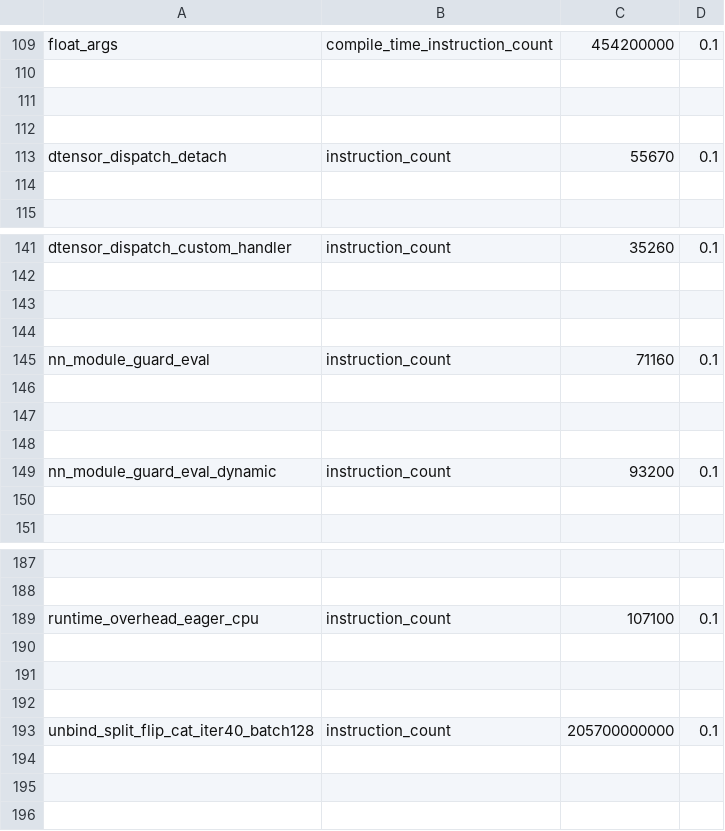
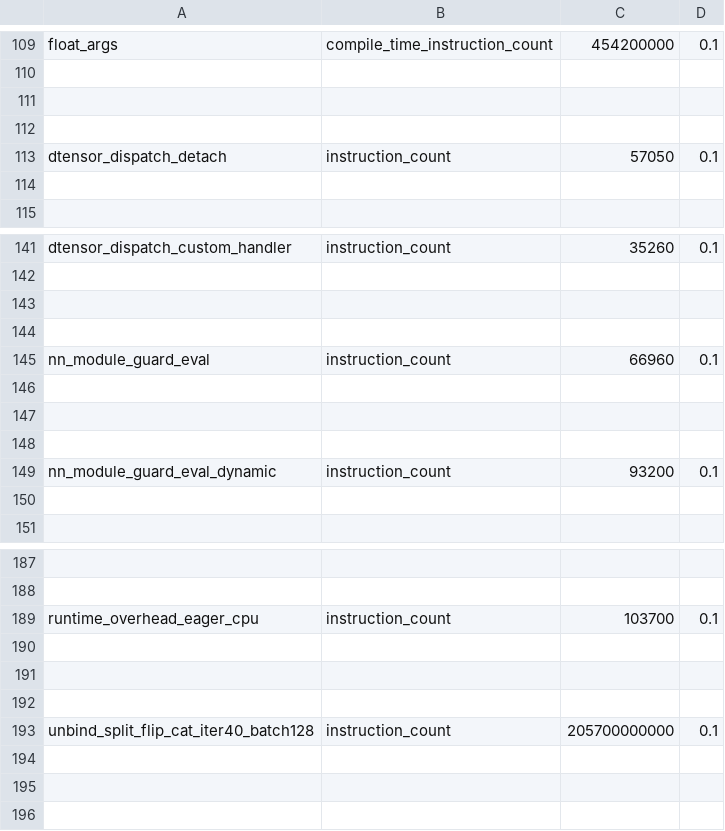
Before and after one commit to dmdok/pytorch, a CSV file: benchmarks/dynamo/pr_time_benchmarks/expected_results.csv, drawn as a sheet; only a part is shown, gaps mark what is left out; the diff covers the shown part only; the diff names each change by its address in the sheet, - before the commit and + after, or states it on an @@ line.

```diff
--- a/benchmarks/dynamo/pr_time_benchmarks/expected_results.csv
+++ b/benchmarks/dynamo/pr_time_benchmarks/expected_results.csv
-C113: 55670
+C113: 57050
-C145: 71160
+C145: 66960
-C189: 107100
+C189: 103700
```
Also changed, not shown: 7 edited cells elsewhere in this file, 3 other files.
